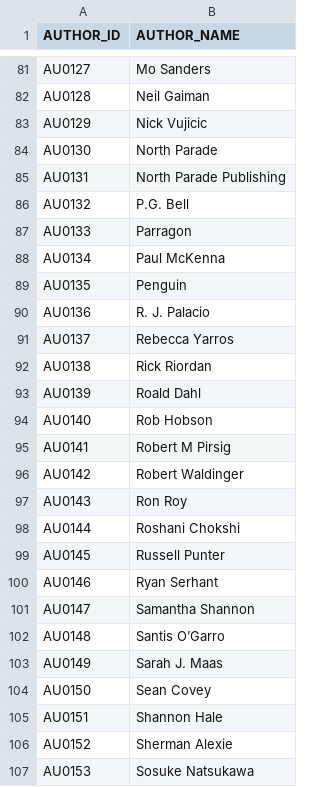
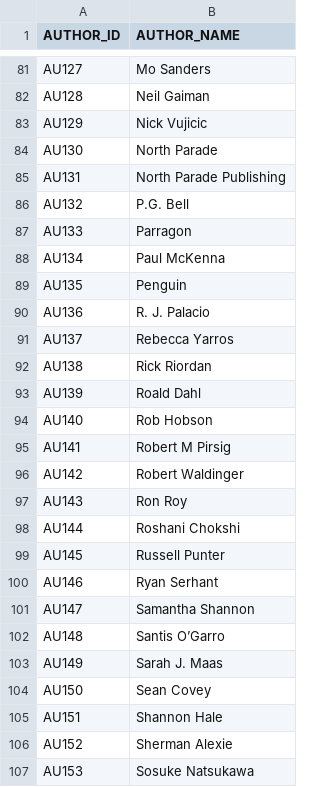
Before and after one commit to Minh-Kop/Web-21KTPM3, a CSV file: backend/database/fabook/populate_db/author.csv, drawn as a sheet; only a part is shown, gaps mark what is left out; the diff covers the shown part only; the diff names each change by its address in the sheet, - before the commit and + after, or states it on an @@ line.

Commit message:
Update author.csv

```diff
--- a/backend/database/fabook/populate_db/author.csv
+++ b/backend/database/fabook/populate_db/author.csv
-A81 (AUTHOR_ID): AU0127
+A81 (AUTHOR_ID): AU127
-A82 (AUTHOR_ID): AU0128
+A82 (AUTHOR_ID): AU128
-A83 (AUTHOR_ID): AU0129
+A83 (AUTHOR_ID): AU129
-A84 (AUTHOR_ID): AU0130
+A84 (AUTHOR_ID): AU130
-A85 (AUTHOR_ID): AU0131
+A85 (AUTHOR_ID): AU131
-A86 (AUTHOR_ID): AU0132
+A86 (AUTHOR_ID): AU132
-A87 (AUTHOR_ID): AU0133
+A87 (AUTHOR_ID): AU133
-A88 (AUTHOR_ID): AU0134
+A88 (AUTHOR_ID): AU134
-A89 (AUTHOR_ID): AU0135
+A89 (AUTHOR_ID): AU135
-A90 (AUTHOR_ID): AU0136
+A90 (AUTHOR_ID): AU136
-A91 (AUTHOR_ID): AU0137
+A91 (AUTHOR_ID): AU137
-A92 (AUTHOR_ID): AU0138
+A92 (AUTHOR_ID): AU138
-A93 (AUTHOR_ID): AU0139
+A93 (AUTHOR_ID): AU139
-A94 (AUTHOR_ID): AU0140
+A94 (AUTHOR_ID): AU140
-A95 (AUTHOR_ID): AU0141
+A95 (AUTHOR_ID): AU141
-A96 (AUTHOR_ID): AU0142
+A96 (AUTHOR_ID): AU142
-A97 (AUTHOR_ID): AU0143
+A97 (AUTHOR_ID): AU143
-A98 (AUTHOR_ID): AU0144
+A98 (AUTHOR_ID): AU144
-A99 (AUTHOR_ID): AU0145
+A99 (AUTHOR_ID): AU145
-A100 (AUTHOR_ID): AU0146
+A100 (AUTHOR_ID): AU146
-A101 (AUTHOR_ID): AU0147
+A101 (AUTHOR_ID): AU147
-A102 (AUTHOR_ID): AU0148
+A102 (AUTHOR_ID): AU148
-A103 (AUTHOR_ID): AU0149
+A103 (AUTHOR_ID): AU149
-A104 (AUTHOR_ID): AU0150
+A104 (AUTHOR_ID): AU150
-A105 (AUTHOR_ID): AU0151
+A105 (AUTHOR_ID): AU151
-A106 (AUTHOR_ID): AU0152
+A106 (AUTHOR_ID): AU152
-A107 (AUTHOR_ID): AU0153
+A107 (AUTHOR_ID): AU153
```
Also changed, not shown: 39 edited cells elsewhere in this file, backend/database/fabook/populate_db/category.csv, backend/database/fabook/populate_db/written_by.csv, 1 other file.
